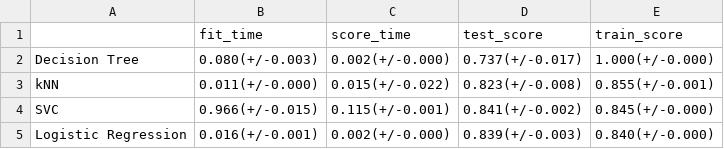
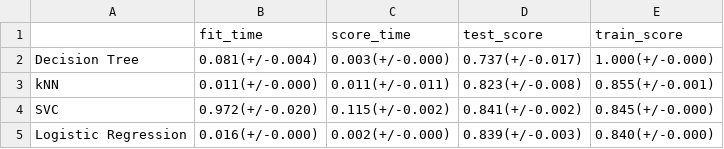
Before and after one commit to UBC-MDS/P2P_Loan, a CSV file: results/tables/cv_results.csv, drawn as a sheet.

```diff
--- a/results/tables/cv_results.csv
+++ b/results/tables/cv_results.csv
@@ -1,5 +1,5 @@
 ,fit_time,score_time,test_score,train_score
-Decision Tree,0.080(+/-0.003),0.002(+/-0.000),0.737(+/-0.017),1.000(+/-0.000)
-kNN,0.011(+/-0.000),0.015(+/-0.022),0.823(+/-0.008),0.855(+/-0.001)
-SVC,0.966(+/-0.015),0.115(+/-0.001),0.841(+/-0.002),0.845(+/-0.000)
-Logistic Regression,0.016(+/-0.001),0.002(+/-0.000),0.839(+/-0.003),0.840(+/-0.000)
+Decision Tree,0.081(+/-0.004),0.003(+/-0.000),0.737(+/-0.017),1.000(+/-0.000)
+kNN,0.011(+/-0.000),0.011(+/-0.011),0.823(+/-0.008),0.855(+/-0.001)
+SVC,0.972(+/-0.020),0.115(+/-0.002),0.841(+/-0.002),0.845(+/-0.000)
+Logistic Regression,0.016(+/-0.000),0.002(+/-0.000),0.839(+/-0.003),0.840(+/-0.000)
```
Also changed, not shown: 4 other files.
